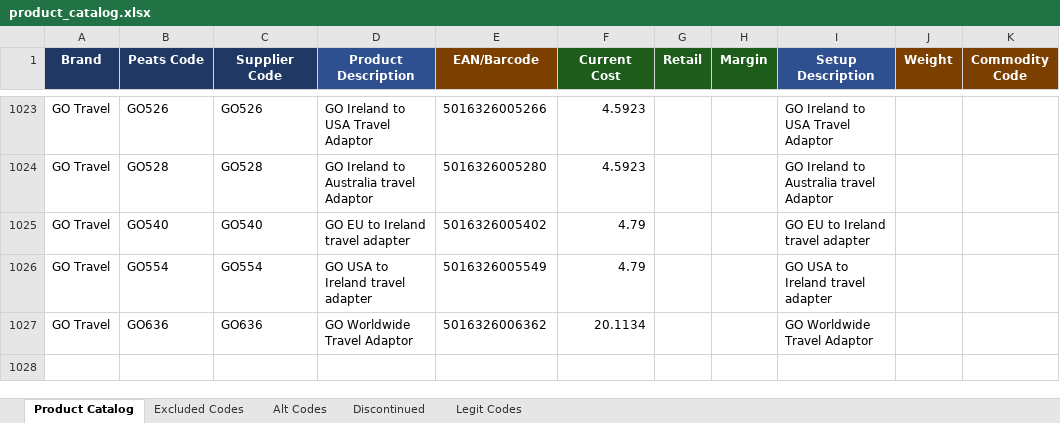
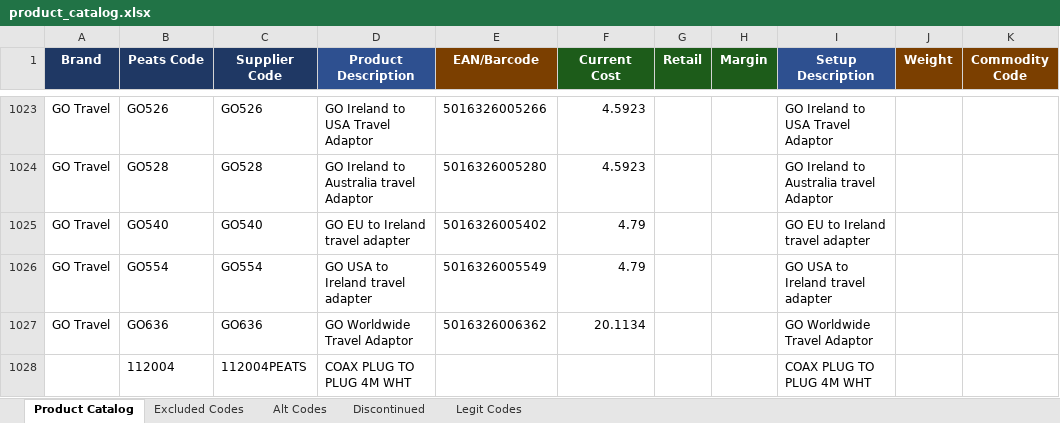
Before and after one commit to Rob-Peats/peats-tools, an Excel workbook: product_catalog.xlsx, sheet Product Catalog, drawn as a sheet; only a part is shown, gaps mark what is left out; values as stored, in another font and other column widths than the file's, no borders; table styles not drawn; the diff names each change by its address in the sheet, - before the commit and + after, or states it on an @@ line.

Commit message:
Catalog update — Rob — 2026-08-31 09:28 UTC

```diff
--- a/product_catalog.xlsx (sheet Product Catalog)
+++ b/product_catalog.xlsx (sheet Product Catalog)
+row 1028:  | 112004 | 112004PEATS | COAX PLUG TO PLUG 4M WHT |  |  |  |  | COAX PLUG TO PLUG 4M WHT
```
Also changed, not shown: sheet Alt Codes, sheet Legit Codes.
